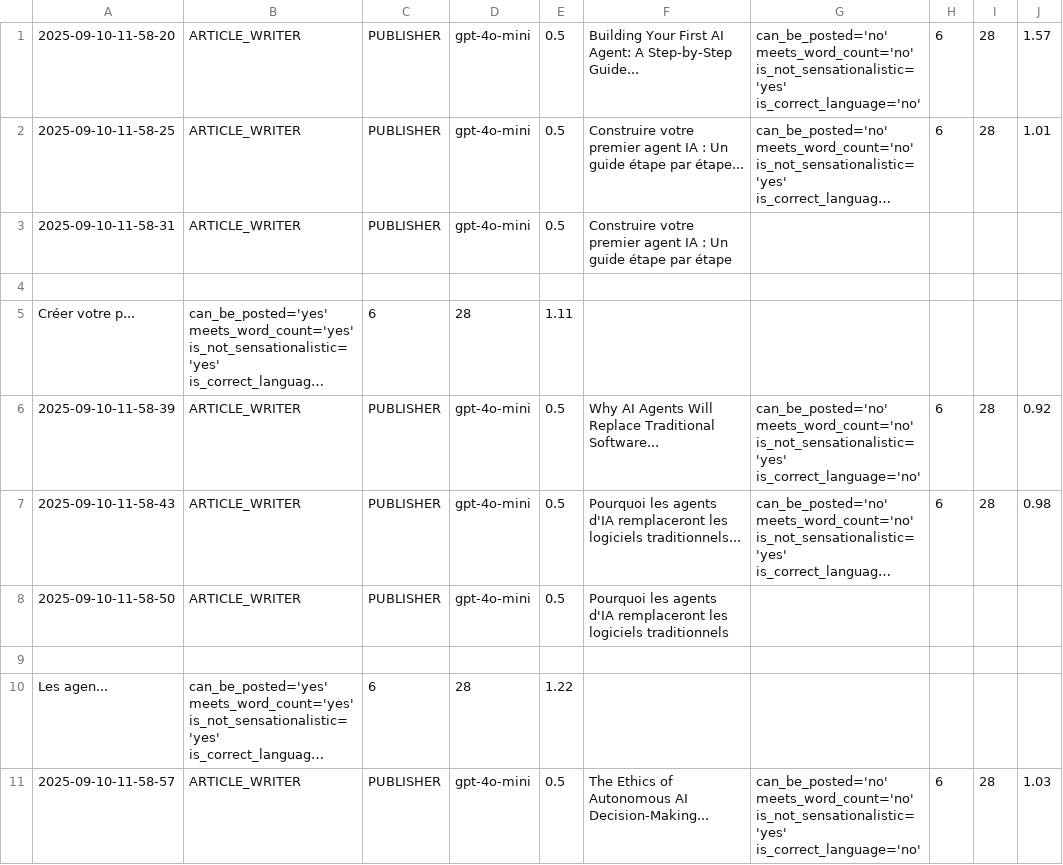
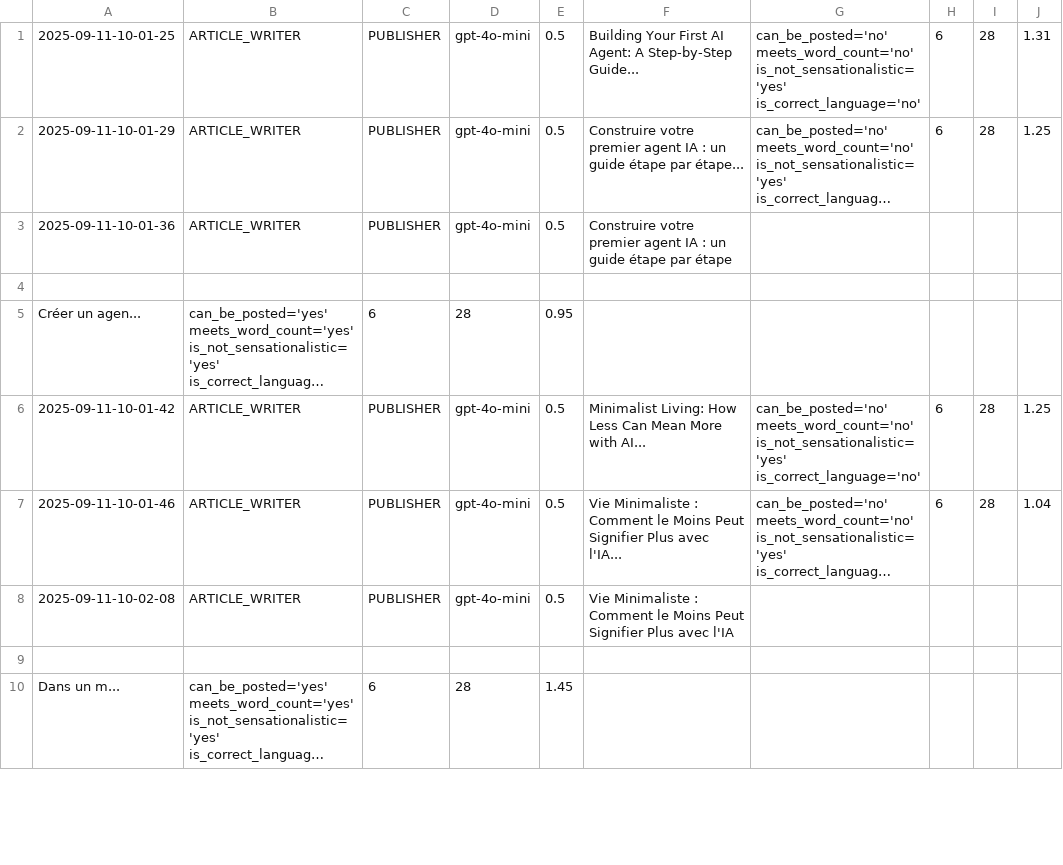
Before and after one commit to Python-Test-Engineer/eval-framework, a CSV file: src/case_study1/langgraph/04_article_writer_publishable.csv, drawn as a sheet; only a part is shown; long unchanged cells end in …; the diff covers the shown part only; the diff names each change by its address in the sheet, - before the commit and + after, or states it on an @@ line.

```diff
--- a/src/case_study1/langgraph/04_article_writer_publishable.csv
+++ b/src/case_study1/langgraph/04_article_writer_publishable.csv
-A1: 2025-09-10-11-58-20
+A1: 2025-09-11-10-01-25
-J1: 1.57
+J1: 1.31
-A2: 2025-09-10-11-58-25
+A2: 2025-09-11-10-01-29
-F2: …IA : Un guide étape…
+F2: …IA : un guide étape…
-J2: 1.01
+J2: 1.25
-A3: 2025-09-10-11-58-31
+A3: 2025-09-11-10-01-36
-F3: …IA : Un guide étape…
+F3: …IA : un guide étape…
-A5: Créer votre p...
+A5: Créer un agen...
-E5: 1.11
+E5: 0.95
-A6: 2025-09-10-11-58-39
+A6: 2025-09-11-10-01-42
-F6: Why AI Agents Will Replace Traditional Software...
+F6: Minimalist Living: How Less Can Mean More with AI...
-J6: 0.92
+J6: 1.25
-A7: 2025-09-10-11-58-43
+A7: 2025-09-11-10-01-46
-F7: Pourquoi les agents d'IA remplaceront les logiciels traditionnels...
+F7: Vie Minimaliste : Comment le Moins Peut Signifier Plus avec l'IA...
-J7: 0.98
+J7: 1.04
-A8: 2025-09-10-11-58-50
+A8: 2025-09-11-10-02-08
-F8: Pourquoi les agents d'IA remplaceront les logiciels traditionnels
+F8: Vie Minimaliste : Comment le Moins Peut Signifier Plus avec l'IA
-A10: Les agen...
+A10: Dans un m...
-E10: 1.22
+E10: 1.45
-row 11: 2025-09-10-11-58-57 | ARTICLE_WRITER | PUBLISHER | gpt-4o-mini | 0.5 | The Ethics of Autonomous AI Decision-Making... | can_be_posted='no' meets_word_count='no' is_not_sensationalistic='yes' is_correct_language='no' | 6 | 28 | 1.03
```
Also changed, not shown: 14 removed rows and 6 edited cells elsewhere in this file, src/case_study1/langgraph/01_article_writer_should_write.csv, src/case_study1/langgraph/02_article_writer_translate.csv, 6 other files.
